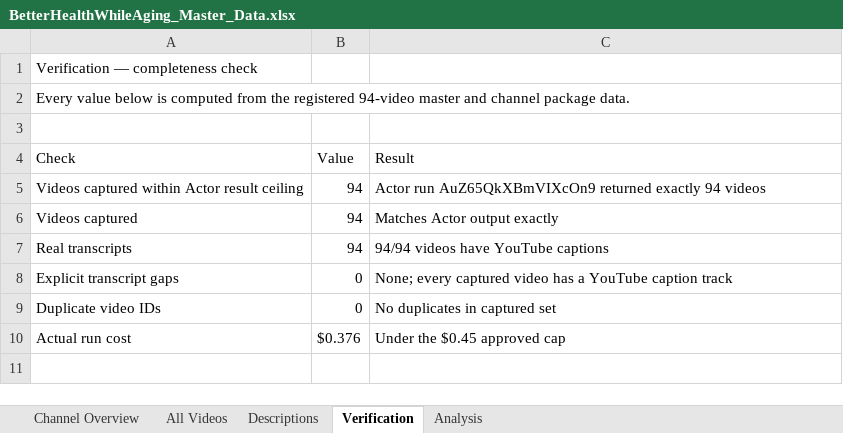
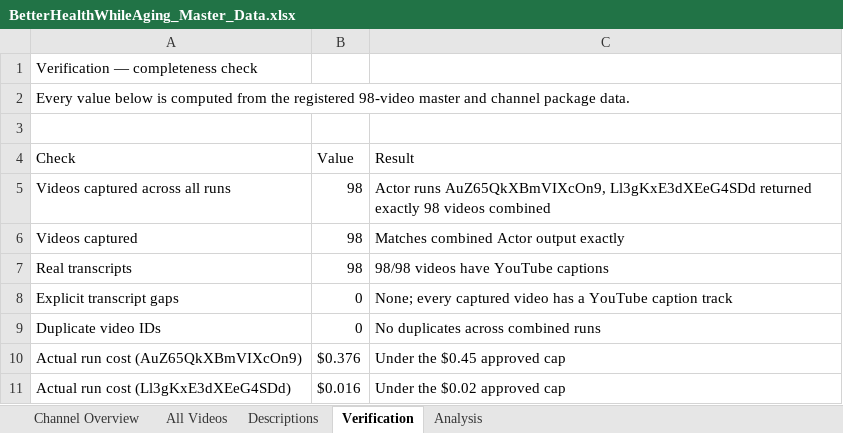
Before and after one commit to ghilmanITM360/youtube-intelligence-os, an Excel workbook: data/extracted/channel-data/DS-000033/packages/better-health-while-aging/BetterHealthWhileAging_Master_Data.xlsx, sheet Verification, drawn as a sheet; values as stored, in another font and other column widths than the file's, no borders; removed rows and columns are numbered as before the commit, all else as after; the diff names each change by its address in the sheet, - before the commit and + after, or states it on an @@ line.

```diff
--- a/data/extracted/channel-data/DS-000033/packages/better-health-while-aging/BetterHealthWhileAging_Master_Data.xlsx (sheet Verification)
+++ b/data/extracted/channel-data/DS-000033/packages/better-health-while-aging/BetterHealthWhileAging_Master_Data.xlsx (sheet Verification)
-A2 (Check): …the registered 94-video master and…
+A2 (Check): …the registered 98-video master and…
-row 5: Videos captured within Actor result ceiling | 94 | Actor run AuZ65QkXBmVIXcOn9 returned exactly 94 videos
+row 5: Videos captured across all runs | 98 | Actor runs AuZ65QkXBmVIXcOn9, Ll3gKxE3dXEeG4SDd returned exactly 98 videos combined
-B6:B7 (Value): 94
+B6:B7 (Value): 98
-C6 (Result): Matches Actor output exactly
+C6 (Result): Matches combined Actor output exactly
-C7 (Result): 94/94 videos have YouTube captions
+C7 (Result): 98/98 videos have YouTube captions
-C9 (Result): No duplicates in captured set
+C9 (Result): No duplicates across combined runs
-A10 (Check): Actual run cost
+A10 (Check): Actual run cost (AuZ65QkXBmVIXcOn9)
+row 11: Actual run cost (Ll3gKxE3dXEeG4SDd) | $0.016 | Under the $0.02 approved cap
```
Also changed, not shown: sheet All Videos, sheet Descriptions, sheet Channel Overview, sheet Analysis, data/normalized/channel-targets/YOUTUBE_CHANNEL_MASTER_TRACKER.xlsx, 21 other files.
